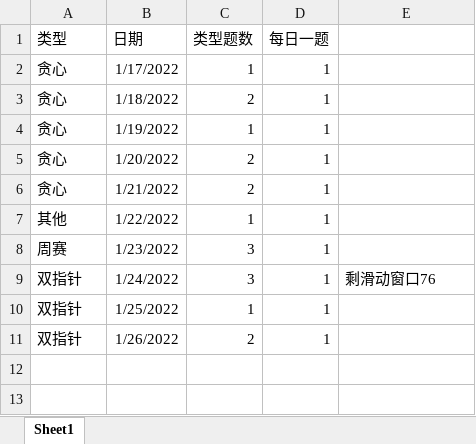
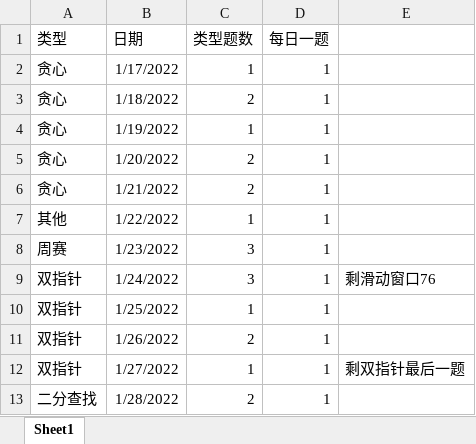
Before and after one commit to SamLiu666/AI_for_learning, an Excel workbook: books/LeetCode 101 - A LeetCode Grinding Guide (C++ Version)/leetcode刷题记录.xlsx, sheet Sheet1, drawn as a sheet; values as stored, in another font and other column widths than the file's, no borders; the diff names each change by its address in the sheet, - before the commit and + after, or states it on an @@ line.

```diff
--- a/books/LeetCode 101 - A LeetCode Grinding Guide (C++ Version)/leetcode刷题记录.xlsx (sheet Sheet1)
+++ b/books/LeetCode 101 - A LeetCode Grinding Guide (C++ Version)/leetcode刷题记录.xlsx (sheet Sheet1)
+row 12: 双指针 | 1/27/2022 | 1 | 1 | 剩双指针最后一题
+row 13: 二分查找 | 1/28/2022 | 2 | 1
```
Also changed, not shown: CS Course/Copy of OSSU CS Timeline .xlsx.
